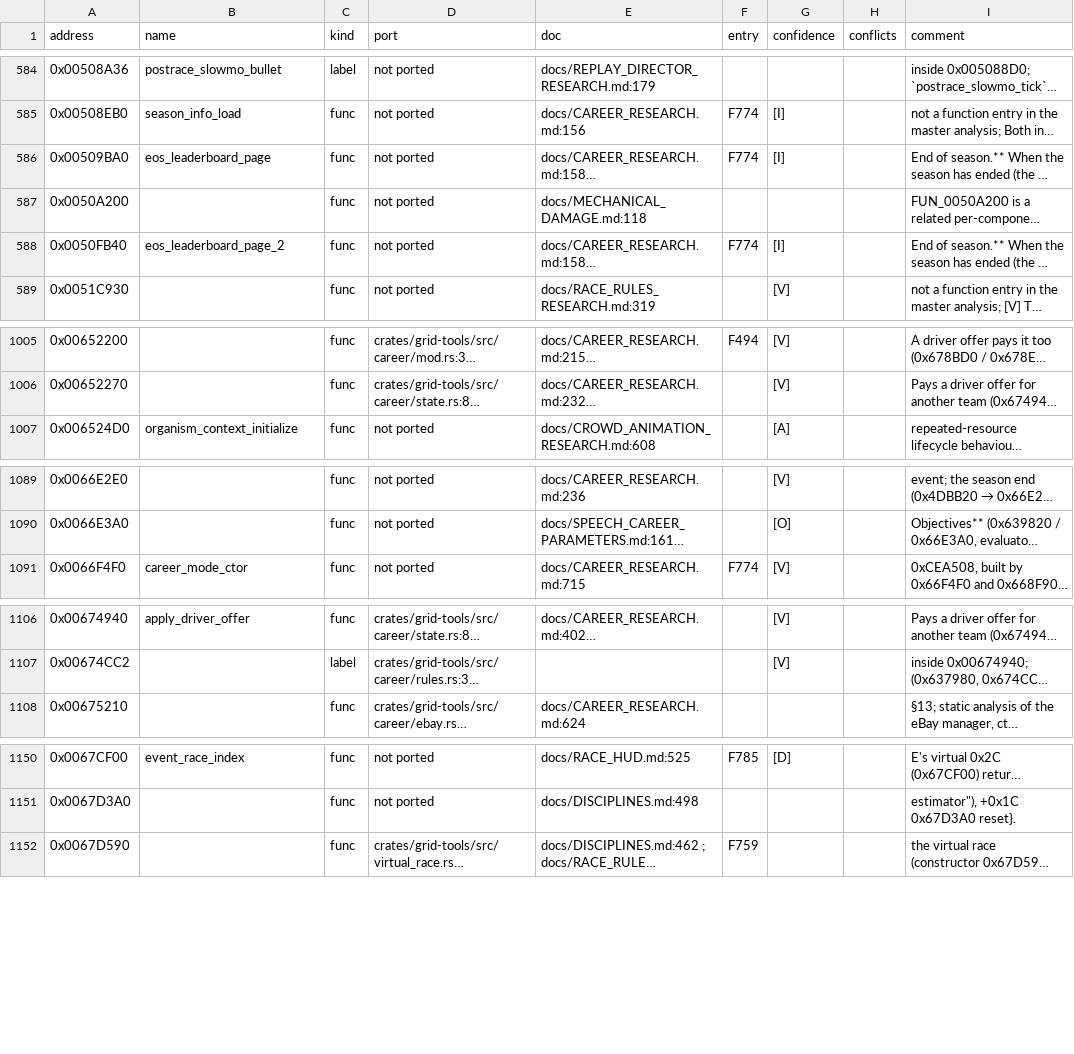
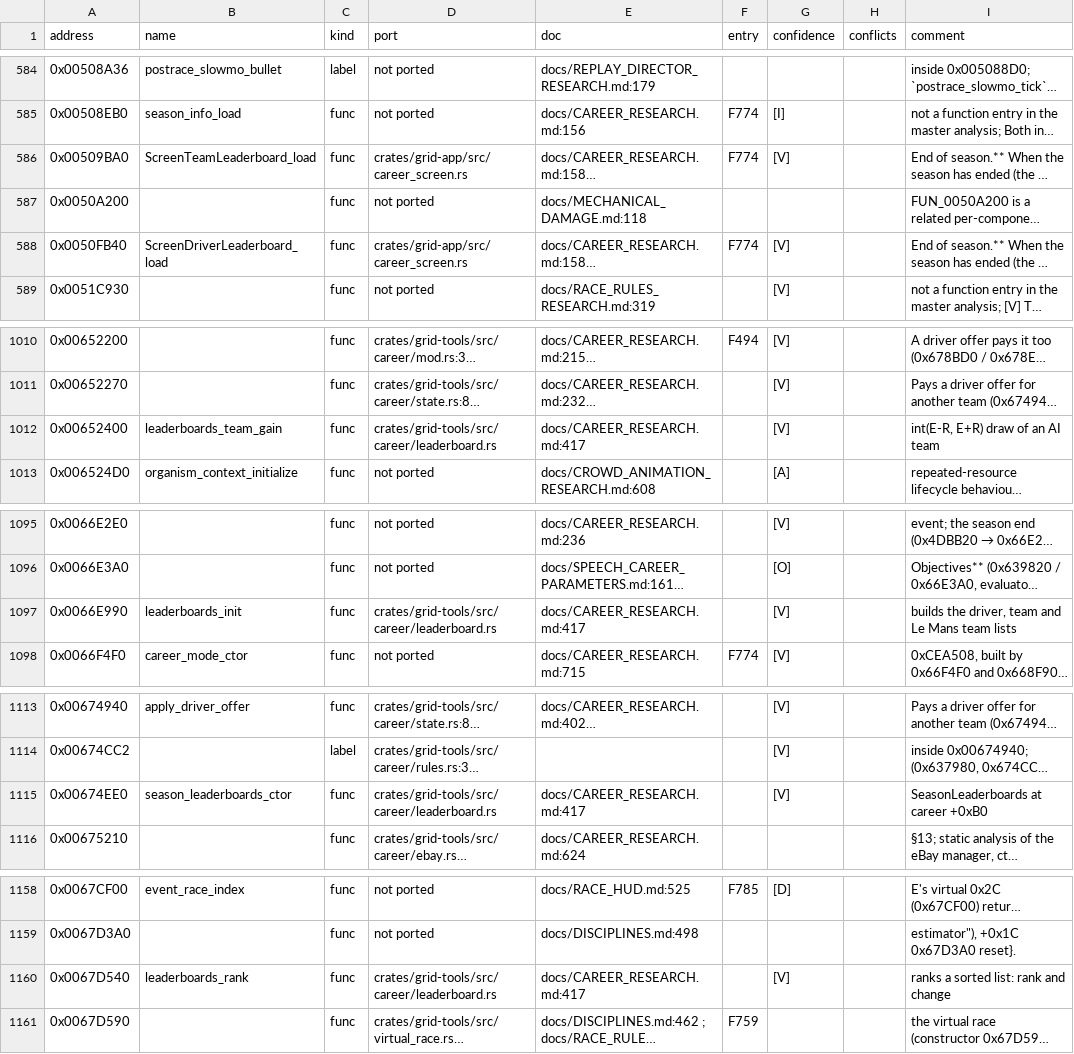
Before and after one commit to PipeKnight/drig-race-driver, a TSV file: docs/re/symbols.tsv, drawn as a sheet; only a part is shown, gaps mark what is left out; long unchanged cells end in …; the diff covers the shown part only; the diff names each change by its address in the sheet, - before the commit and + after, or states it on an @@ line.

Commit message:
F792 Career season leaderboards: model, save and Rankings pages

```diff
--- a/docs/re/symbols.tsv
+++ b/docs/re/symbols.tsv
-B586 (name): eos_leaderboard_page
+B586 (name): ScreenTeamLeaderboard_load
-D586 (port): not ported
+D586 (port): crates/grid-app/src/career_screen.rs
-G586 (confidence): [I]
+G586 (confidence): [V]
-B588 (name): eos_leaderboard_page_2
+B588 (name): ScreenDriverLeaderboard_load
-D588 (port): not ported
+D588 (port): crates/grid-app/src/career_screen.rs
-G588 (confidence): [I]
+G588 (confidence): [V]
+row 1012: 0x00652400 | leaderboards_team_gain | func | crates/grid-tools/src/career/leaderboard.rs | docs/CAREER_RESEARCH.md:417 |  | [V] |  | int(E-R, E+R) draw of an AI team
+row 1097: 0x0066E990 | leaderboards_init | func | crates/grid-tools/src/career/leaderboard.rs | docs/CAREER_RESEARCH.md:417 |  | [V] |  | builds the driver, team and Le Mans team lists
+row 1115: 0x00674EE0 | season_leaderboards_ctor | func | crates/grid-tools/src/career/leaderboard.rs | docs/CAREER_RESEARCH.md:417 |  | [V] |  | SeasonLeaderboards at career +0xB0
+row 1160: 0x0067D540 | leaderboards_rank | func | crates/grid-tools/src/career/leaderboard.rs | docs/CAREER_RESEARCH.md:417 |  | [V] |  | ranks a sorted list: rank and change
```
Also changed, not shown: 7 added rows and 22 edited cells elsewhere in this file, 14 other files.
